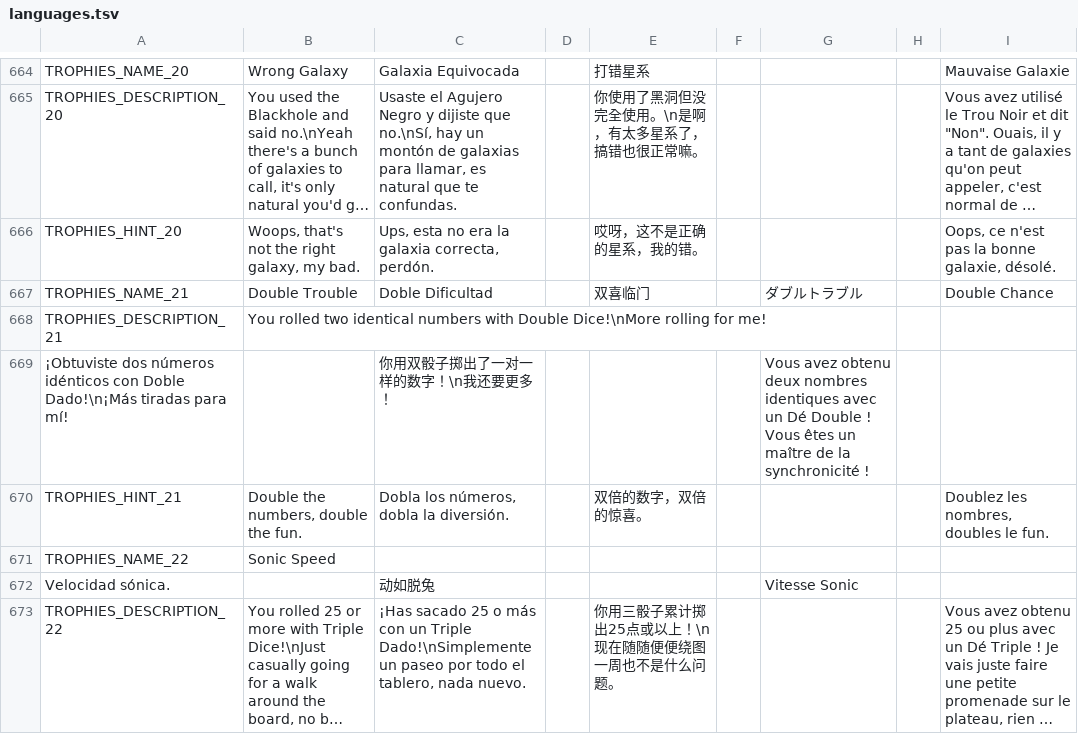
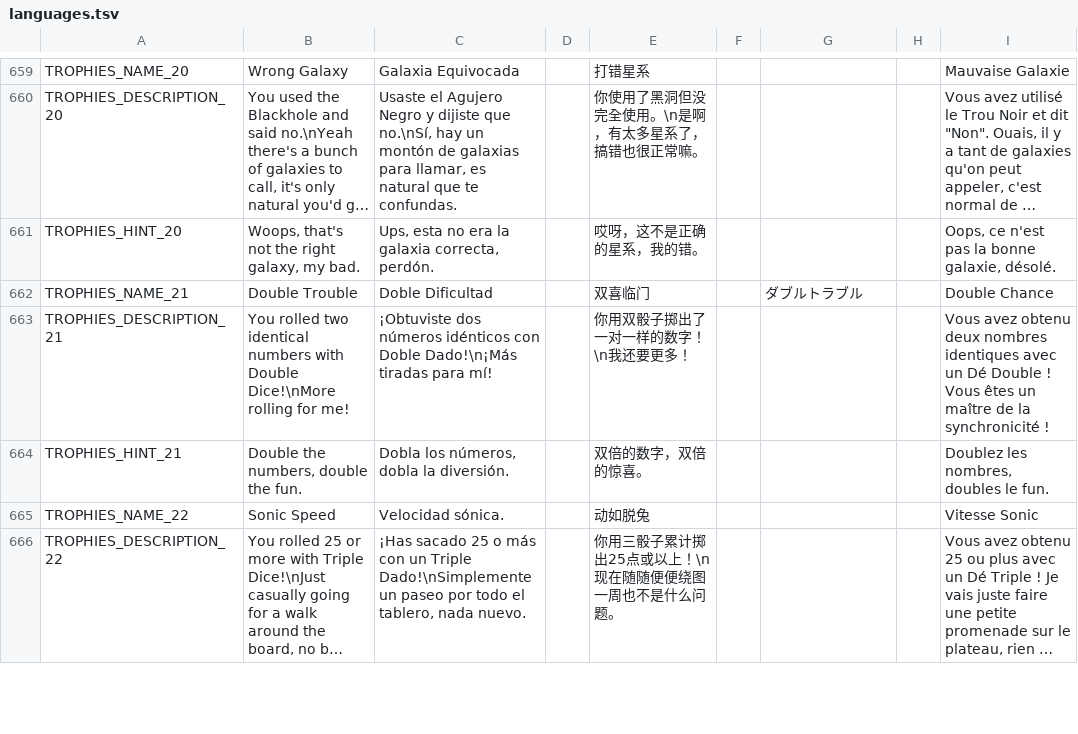
Before and after one commit to KingSlendy/I-Wanna-Start-A-Party, a TSV file: datafiles/languages.tsv, drawn as a sheet; only a part is shown, gaps mark what is left out; long unchanged cells end in …; removed rows and columns are numbered as before the commit, all else as after; the diff covers the shown part only; the diff names each change by its address in the sheet, - before the commit and + after, or states it on an @@ line.

Commit message:
Translation progress and fixes, auto-updater fixes and improvements

```diff
--- a/datafiles/languages.tsv
+++ b/datafiles/languages.tsv
-C663: (empty)
+C663: ¡Obtuviste dos números idénticos con Doble Dado!\n¡Más tiradas para mí!
-E663: (empty)
+E663: 你用双骰子掷出了一对一样的数字！\n我还要更多！
-I663: (empty)
+I663: Vous avez obtenu deux nombres identiques avec un Dé Double ! Vous êtes un maître de la synchronicité !
-row 669: ¡Obtuviste dos números idénticos con Doble Dado!\n¡Más tiradas para mí! |  | 你用双骰子掷出了一对一样的数字！\n我还要更多！ |  |  |  | Vous avez obtenu deux nombres identiques avec un Dé Double ! Vous êtes un maître de la synchronicité !
-C665: (empty)
+C665: Velocidad sónica.
-E665: (empty)
+E665: 动如脱兔
-I665: (empty)
+I665: Vitesse Sonic
-row 672: Velocidad sónica. |  | 动如脱兔 |  |  |  | Vitesse Sonic
```
Also changed, not shown: 2 added rows, 11 removed rows and 98 edited cells elsewhere in this file, 27 other files.
